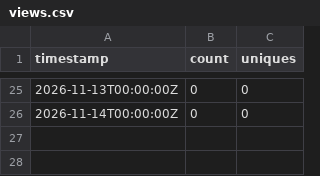
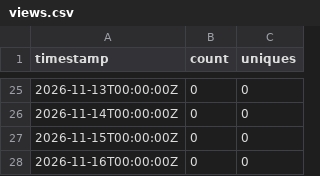
Before and after one commit to CodeWithTeds/dory, a CSV file: traffic/views.csv, drawn as a sheet; only a part is shown, gaps mark what is left out.

```diff
--- a/traffic/views.csv
+++ b/traffic/views.csv
@@ -26 +26,3 @@ timestamp,count,uniques
 2026-11-14T00:00:00Z,0,0
+2026-11-15T00:00:00Z,0,0
+2026-11-16T00:00:00Z,0,0
```
Also changed, not shown: traffic/clones.csv, 4 other files.
